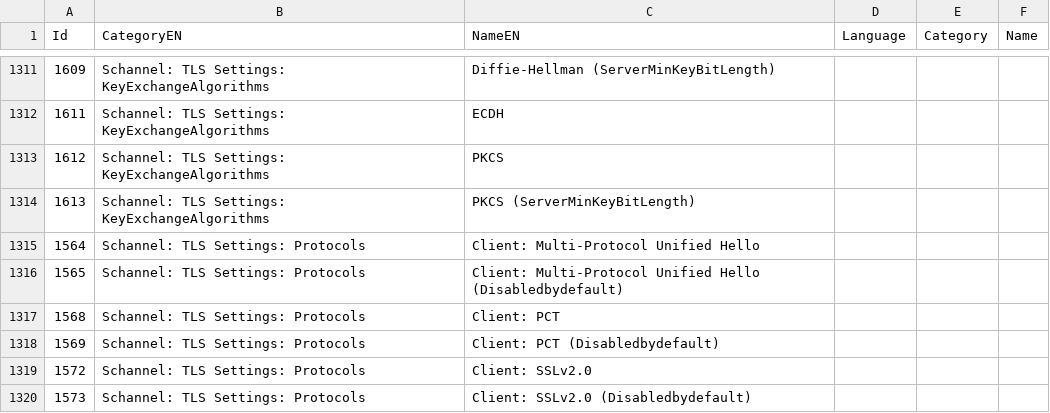
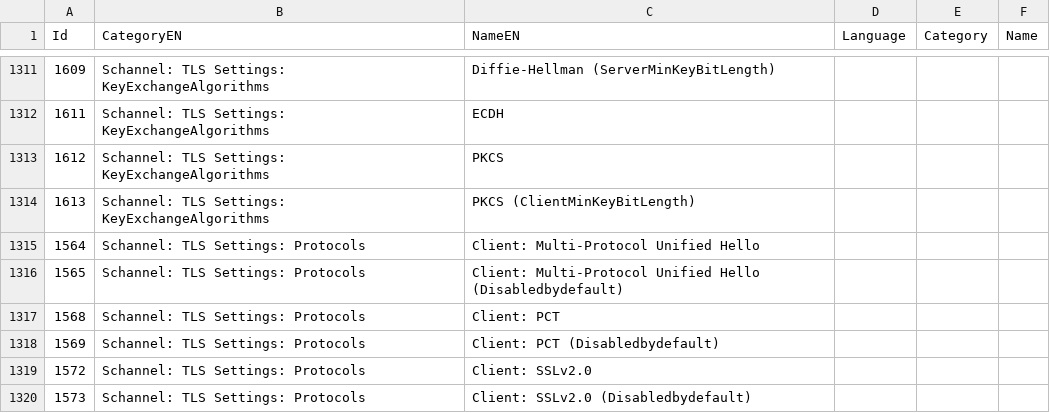
Before and after one commit to 0x6d69636b/windows_hardening, a CSV file: lists/finding_list_translation.csv, drawn as a sheet; only a part is shown, gaps mark what is left out.

```diff
--- a/lists/finding_list_translation.csv
+++ b/lists/finding_list_translation.csv
@@ -1313,3 +1313,3 @@ Id,CategoryEN,NameEN,Language,Category,Name
 1612,"Schannel: TLS Settings: KeyExchangeAlgorithms",PKCS,,,
-1613,"Schannel: TLS Settings: KeyExchangeAlgorithms","PKCS (ServerMinKeyBitLength)",,,
+1613,"Schannel: TLS Settings: KeyExchangeAlgorithms","PKCS (ClientMinKeyBitLength)",,,
 1564,"Schannel: TLS Settings: Protocols","Client: Multi-Protocol Unified Hello",,,
```
Also changed, not shown: lists/finding_list_microsoft_windows_tls.csv, lists/finding_list_microsoft_windows_tls_future.csv, 1 other file.
